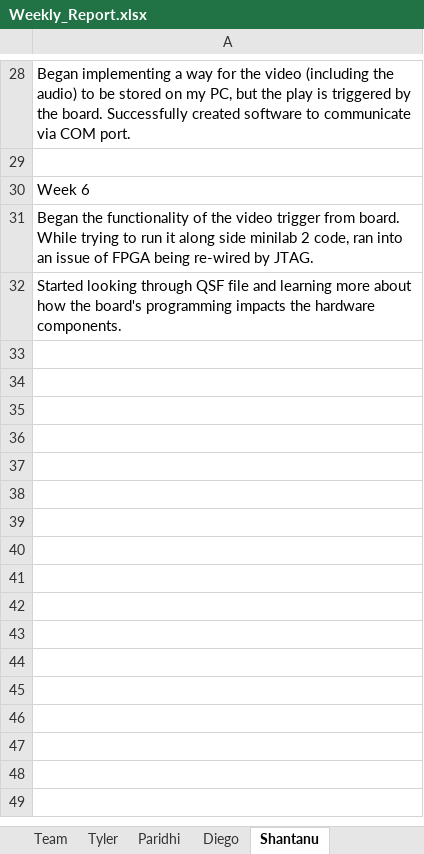
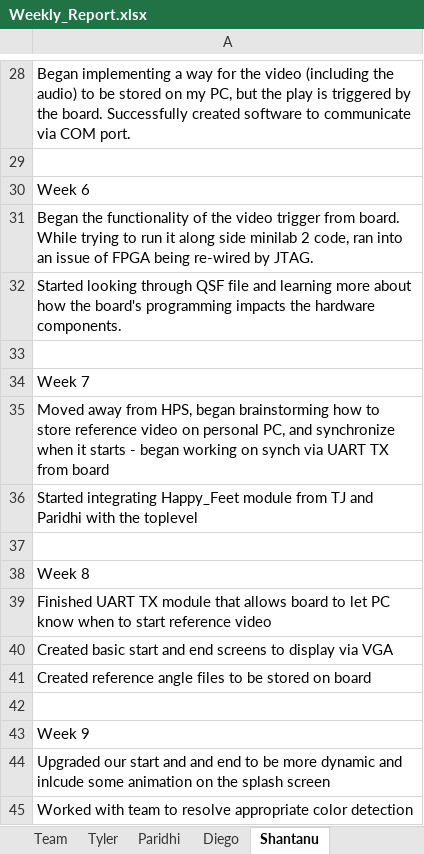
Before and after one commit to tcjordan3/ECE-554-Capstone-Project, an Excel workbook: report/Weekly_Report.xlsx, sheet Shantanu, drawn as a sheet; only a part is shown, gaps mark what is left out; values as stored, in another font and other column widths than the file's, no borders; the diff names each change by its address in the sheet, - before the commit and + after, or states it on an @@ line.

Commit message:
Add files via upload

```diff
--- a/report/Weekly_Report.xlsx (sheet Shantanu)
+++ b/report/Weekly_Report.xlsx (sheet Shantanu)
+row 33: (empty)
+row 34: Week 7
+row 35: Moved away from HPS, began brainstorming how to store reference video on personal PC, and synchronize when it starts - began working on synch via UART TX from board
+row 36: Started integrating Happy_Feet module from TJ and Paridhi with the toplevel
+row 37: (empty)
+row 38: Week 8
+row 39: Finished UART TX module that allows board to let PC know when to start reference video
+row 40: Created basic start and end screens to display via VGA
+row 41: Created reference angle files to be stored on board
+row 42: (empty)
+row 43: Week 9
+row 44: Upgraded our start and and end to be more dynamic and inlcude some animation on the splash screen
+row 45: Worked with team to resolve appropriate color detection
```
